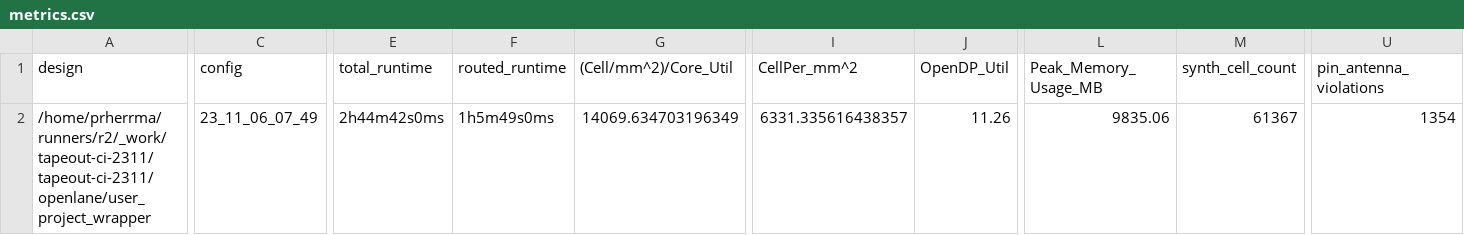
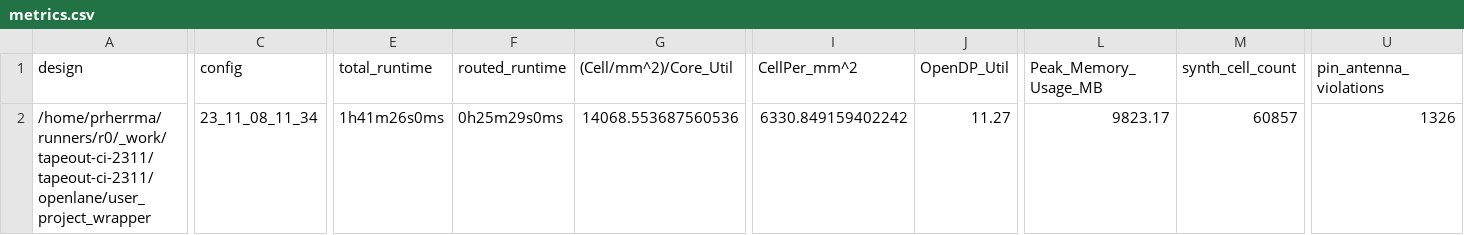
Before and after one commit to Cal-Poly-RAMP/tapeout-ci-2311, a CSV file: signoff/user_project_wrapper/metrics.csv, drawn as a sheet; only a part is shown, gaps mark what is left out; the diff covers the shown part only; the diff names each change by its address in the sheet, - before the commit and + after, or states it on an @@ line.

```diff
--- a/signoff/user_project_wrapper/metrics.csv
+++ b/signoff/user_project_wrapper/metrics.csv
-A2 (design): /home/prherrma/runners/r2/_work/tapeout-ci-2311/tapeout-ci-2311/openlane/user_project_wrapper
+A2 (design): /home/prherrma/runners/r0/_work/tapeout-ci-2311/tapeout-ci-2311/openlane/user_project_wrapper
-C2 (config): 23_11_06_07_49
+C2 (config): 23_11_08_11_34
-E2 (total_runtime): 2h44m42s0ms
+E2 (total_runtime): 1h41m26s0ms
-F2 (routed_runtime): 1h5m49s0ms
+F2 (routed_runtime): 0h25m29s0ms
-G2 ((Cell/mm^2)/Core_Util): 14069.634703196349
+G2 ((Cell/mm^2)/Core_Util): 14068.553687560536
-I2 (CellPer_mm^2): 6331.335616438357
+I2 (CellPer_mm^2): 6330.849159402242
-J2 (OpenDP_Util): 11.26
+J2 (OpenDP_Util): 11.27
-L2 (Peak_Memory_Usage_MB): 9835.06
+L2 (Peak_Memory_Usage_MB): 9823.17
-M2 (synth_cell_count): 61367
+M2 (synth_cell_count): 60857
-U2 (pin_antenna_violations): 1354
+U2 (pin_antenna_violations): 1326
```
Also changed, not shown: 25 edited cells elsewhere in this file, 7 other files.
